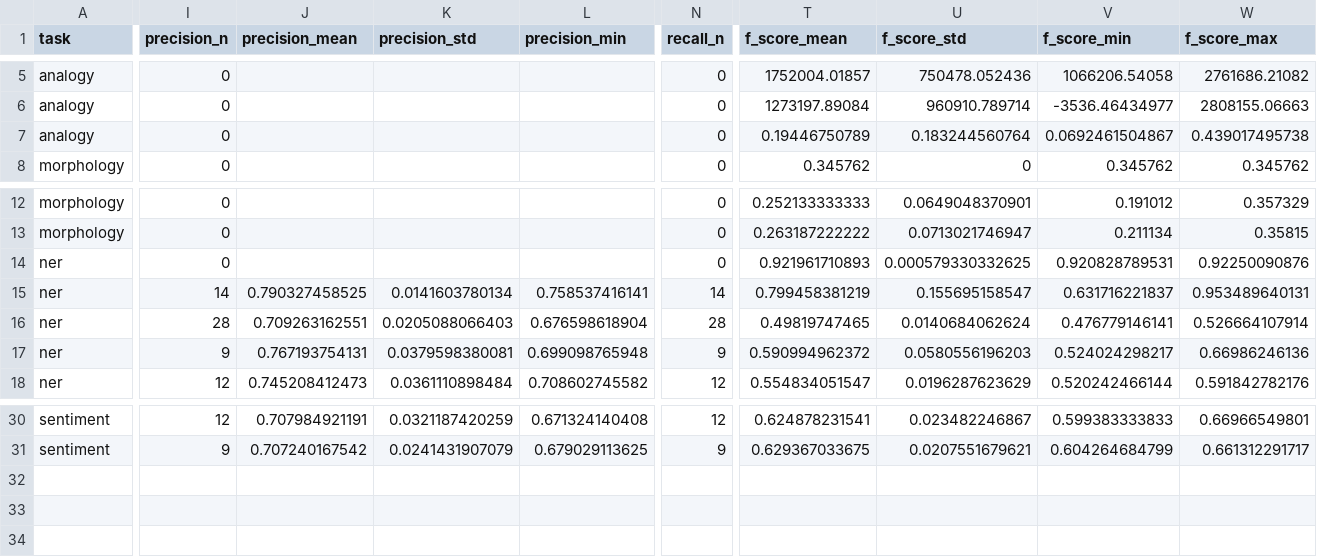
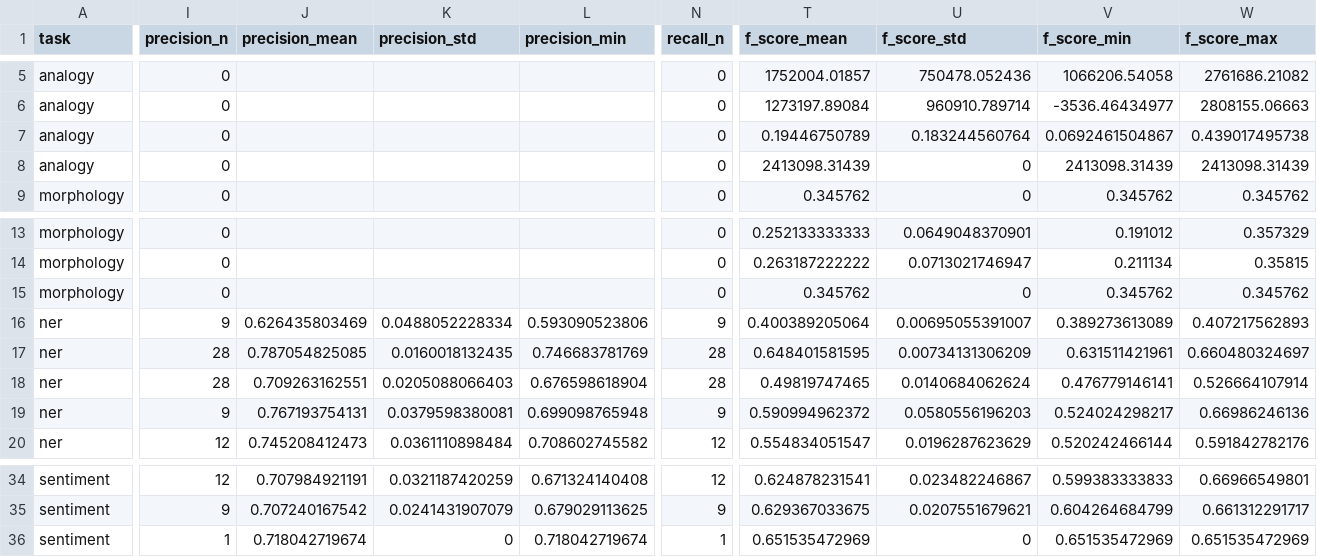
Before and after one commit to volkanagun/SentencePartitioning, a CSV file: resources/results/reviewer1/plots/method_summary.csv, drawn as a sheet; only a part is shown, gaps mark what is left out; addresses are those after the commit; rows hold the shown columns only; the diff covers the shown part only; the diff names each change by its address in the sheet, - before the commit and + after, or states it on an @@ line.

```diff
--- a/resources/results/reviewer1/plots/method_summary.csv
+++ b/resources/results/reviewer1/plots/method_summary.csv
+row 8: analogy | 0 |  |  |  | 0 | 2413098.31439 | 0 | 2413098.31439 | 2413098.31439
+row 15: morphology | 0 |  |  |  | 0 | 0.345762 | 0 | 0.345762 | 0.345762
-I16 (precision_n): 0
+I16 (precision_n): 9
-J16 (precision_mean): (empty)
+J16 (precision_mean): 0.626435803469
-K16 (precision_std): (empty)
+K16 (precision_std): 0.0488052228334
-L16 (precision_min): (empty)
+L16 (precision_min): 0.593090523806
-N16 (recall_n): 0
+N16 (recall_n): 9
-T16 (f_score_mean): 0.921961710893
+T16 (f_score_mean): 0.400389205064
-U16 (f_score_std): 0.000579330332625
+U16 (f_score_std): 0.00695055391007
-V16 (f_score_min): 0.920828789531
+V16 (f_score_min): 0.389273613089
-W16 (f_score_max): 0.92250090876
+W16 (f_score_max): 0.407217562893
-I17 (precision_n): 14
+I17 (precision_n): 28
-J17 (precision_mean): 0.790327458525
+J17 (precision_mean): 0.787054825085
-K17 (precision_std): 0.0141603780134
+K17 (precision_std): 0.0160018132435
-L17 (precision_min): 0.758537416141
+L17 (precision_min): 0.746683781769
-N17 (recall_n): 14
+N17 (recall_n): 28
-T17 (f_score_mean): 0.799458381219
+T17 (f_score_mean): 0.648401581595
-U17 (f_score_std): 0.155695158547
+U17 (f_score_std): 0.00734131306209
-V17 (f_score_min): 0.631716221837
+V17 (f_score_min): 0.631511421961
-W17 (f_score_max): 0.953489640131
+W17 (f_score_max): 0.660480324697
+row 36: sentiment | 1 | 0.718042719674 | 0 | 0.718042719674 | 1 | 0.651535472969 | 0 | 0.651535472969 | 0.651535472969
```
Also changed, not shown: 2 added rows and 23 edited cells elsewhere in this file, resources/results/reviewer1/comment1-all-evaluations.csv, resources/results/reviewer1/comment1-ner-lm-lemma.csv, 22 other files.
